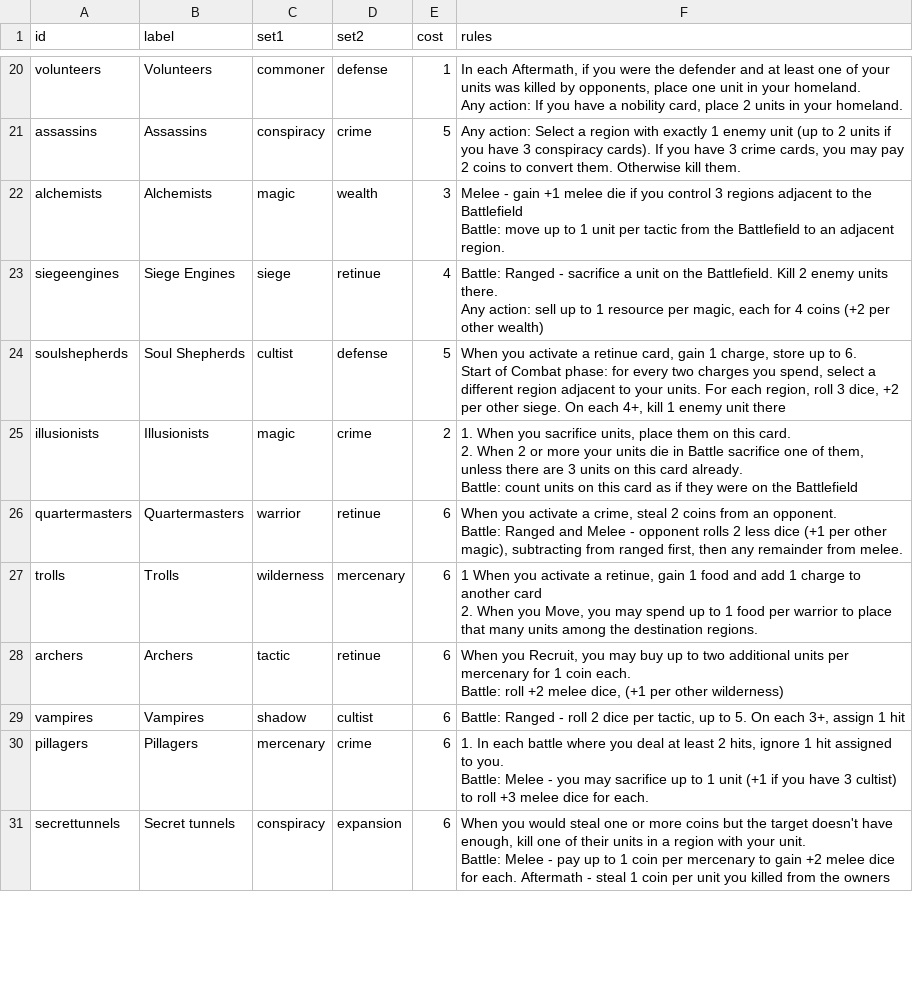
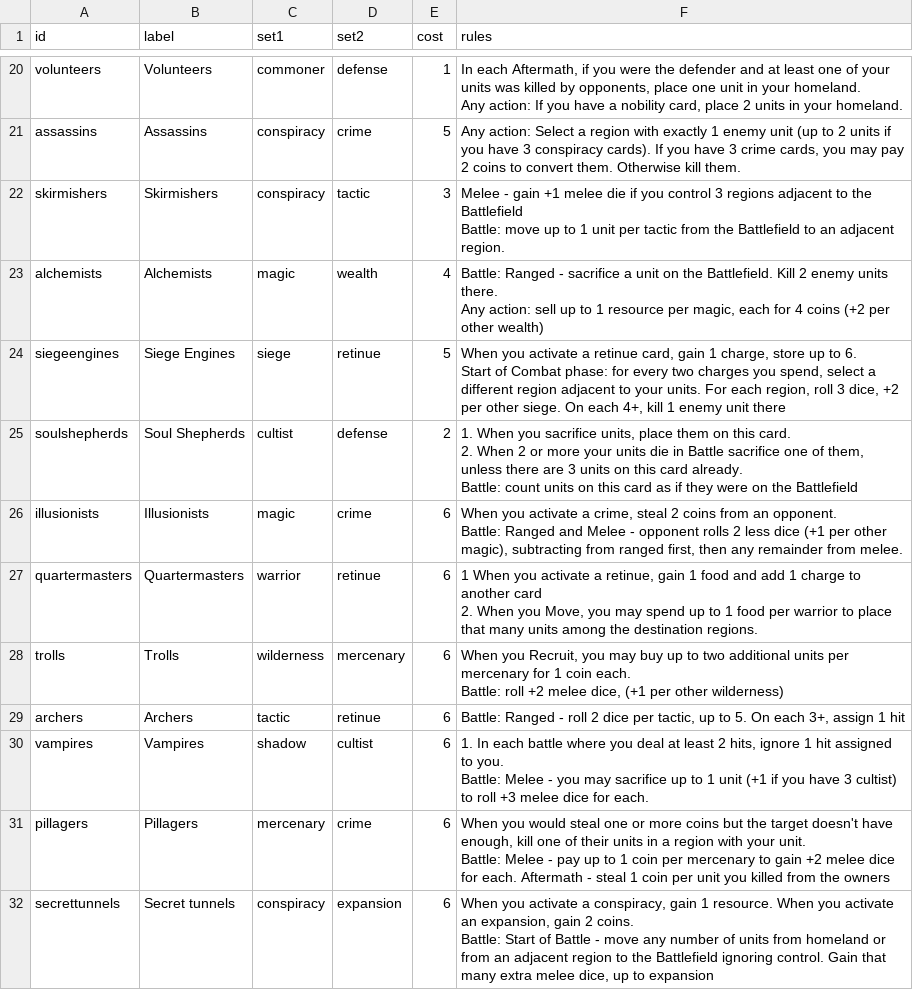
Before and after one commit to Johru/usurpers, a CSV file: usurper.csv, drawn as a sheet; only a part is shown, gaps mark what is left out; the diff covers the shown part only.

```diff
--- a/usurper.csv
+++ b/usurper.csv
@@ -28,21 +29,24 @@ Any action: If you have a nobility card, place 2 units in your homeland."
 assassins,Assassins ,conspiracy,crime,5,"Any action: Select a region with exactly 1 enemy unit (up to 2 units if you have 3 conspiracy cards). If you have 3 crime cards, you may pay 2 coins to convert them. Otherwise kill them."
-alchemists,Alchemists,magic,wealth,3,"Melee - gain +1 melee die if you control 3 regions adjacent to the Battlefield
-Battle: move up to 1 unit per tactic from the Battlefield to an adjacent region."
-siegeengines,Siege Engines,siege,retinue,4,"Battle: Ranged - sacrifice a unit on the Battlefield. Kill 2 enemy units there.
-Any action: sell up to 1 resource per magic, each for 4 coins (+2 per other wealth)"
-soulshepherds,Soul Shepherds,cultist,defense,5,"When you activate a retinue card, gain 1 charge, store up to 6.
-Start of Combat phase: for every two charges you spend, select a different region adjacent to your units. For each region, roll 3 dice, +2 per other siege. On each 4+, kill 1 enemy unit there"
-illusionists,Illusionists,magic,crime,2,"1. When you sacrifice units, place them on this card.
-2. When 2 or more your units die in Battle sacrifice one of them, unless there are 3 units on this card already.
-Battle: count units on this card as if they were on the Battlefield"
-quartermasters,Quartermasters,warrior,retinue,6,"When you activate a crime, steal 2 coins from an opponent.
-Battle: Ranged and Melee - opponent rolls 2 less dice (+1 per other magic), subtracting from ranged first, then any remainder from melee."
-trolls,Trolls,wilderness,mercenary,6,"1 When you activate a retinue, gain 1 food and add 1 charge to another card
-2. When you Move, you may spend up to 1 food per warrior to place that many units among the destination regions."
-archers,Archers,tactic,retinue,6,"When you Recruit, you may buy up to two additional units per mercenary for 1 coin each.
-Battle: roll +2 melee dice, (+1 per other wilderness)"
-vampires,Vampires,shadow,cultist,6,"Battle: Ranged - roll 2 dice per tactic, up to 5. On each 3+, assign 1 hit"
-pillagers,Pillagers,mercenary,crime,6,"1. In each battle where you deal at least 2 hits, ignore 1 hit assigned to you.
- Battle: Melee - you may sacrifice up to 1 unit (+1 if you have 3 cultist) to roll +3 melee dice for each."
-secrettunnels,Secret tunnels,conspiracy,expansion,6,"When you would steal one or more coins but the target doesn't have enough, kill one of their units in a region with your unit.
-Battle: Melee - pay up to 1 coin per mercenary to gain +2 melee dice for each. Aftermath - steal 1 coin per unit you killed from the owners"
+skirmishers,Skirmishers,conspiracy,tactic,3,"Melee - gain +1  melee die if you control 3 regions adjacent to the Battlefield
+Battle: move up to 1 unit per tactic from the Battlefield to an adjacent region."
+alchemists,Alchemists,magic,wealth,4,"Battle: Ranged - sacrifice a unit on the Battlefield. Kill 2 enemy units there.
+Any action: sell up to 1 resource per magic, each for 4 coins (+2 per other wealth)"
+siegeengines,Siege Engines,siege,retinue,5,"When you activate a retinue card, gain 1 charge, store up to 6.
+Start of Combat phase: for every two charges you spend, select a different region adjacent to your units. For each region, roll 3 dice, +2 per other siege. On each 4+, kill 1 enemy unit there"
+soulshepherds,Soul Shepherds,cultist,defense,2,"1. When you sacrifice units, place  them on this card.
+2. When 2 or more your units die in Battle sacrifice one of them, unless there are 3 units on this card already.
+Battle: count units on this card as if they were on the Battlefield"
+illusionists,Illusionists,magic,crime,6,"When you activate a crime, steal 2 coins from an opponent.
+Battle: Ranged and Melee - opponent rolls 2 less dice (+1 per other magic), subtracting from ranged first, then any remainder from melee."
+quartermasters,Quartermasters,warrior,retinue,6,"1 When you activate a retinue, gain 1 food and add 1 charge to another card
+2. When you Move, you may spend up to 1 food per warrior to place that many units among the destination regions.
+"
+trolls,Trolls,wilderness,mercenary,6,"When you Recruit, you may buy up to two additional units  per mercenary for 1 coin each.
+Battle: roll +2 melee dice, (+1 per other wilderness)"
+archers,Archers,tactic,retinue,6,"Battle: Ranged - roll 2 dice per tactic,  up to 5. On each 3+, assign 1 hit"
+vampires,Vampires,shadow,cultist,6,"1. In each battle where you deal at least 2 hits, ignore 1 hit assigned to you.
+ Battle: Melee - you may sacrifice up to 1 unit (+1 if you have 3 cultist) to roll +3 melee dice for each."
+pillagers,Pillagers,mercenary,crime,6,"When you would steal one or more coins but the target doesn't have enough, kill one of their units in a region with your unit.
+Battle: Melee - pay up to 1 coin per mercenary to gain +2 melee dice for each. Aftermath - steal 1 coin per unit you killed from the owners"
+secrettunnels,Secret tunnels,conspiracy,expansion,6,"When you activate a conspiracy, gain 1 resource. When you activate an expansion, gain 2 coins.
+Battle: Start of Battle - move any number of units from homeland or from an adjacent region to the Battlefield ignoring control. Gain that many extra melee dice, up to expansion"
```
Also changed, not shown: 1 added row, 1 removed row and 11 edited cells elsewhere in this file, 11 other files.
